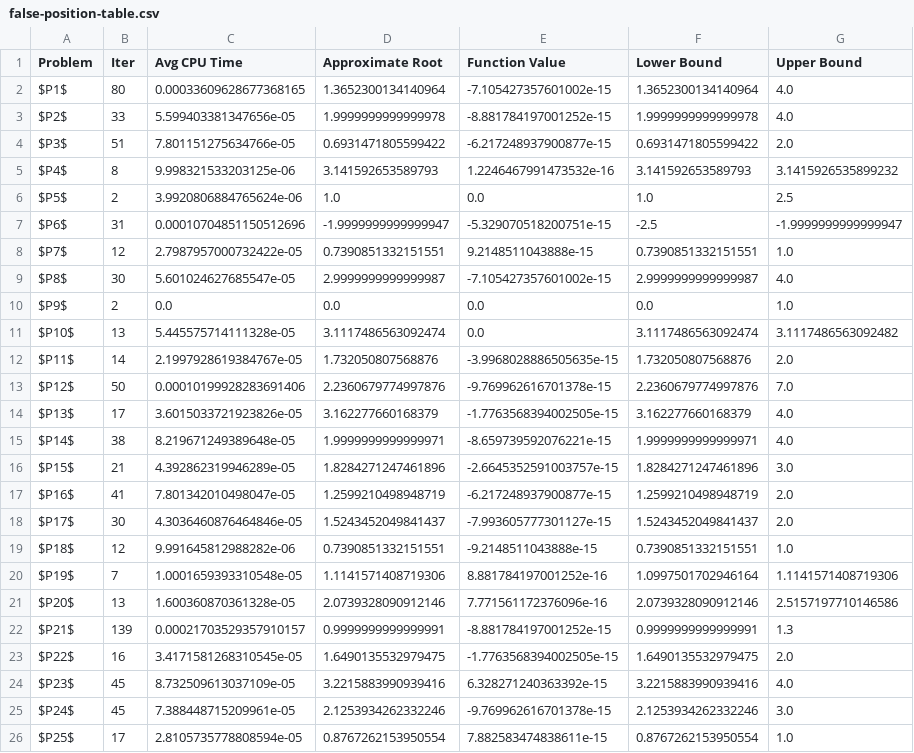
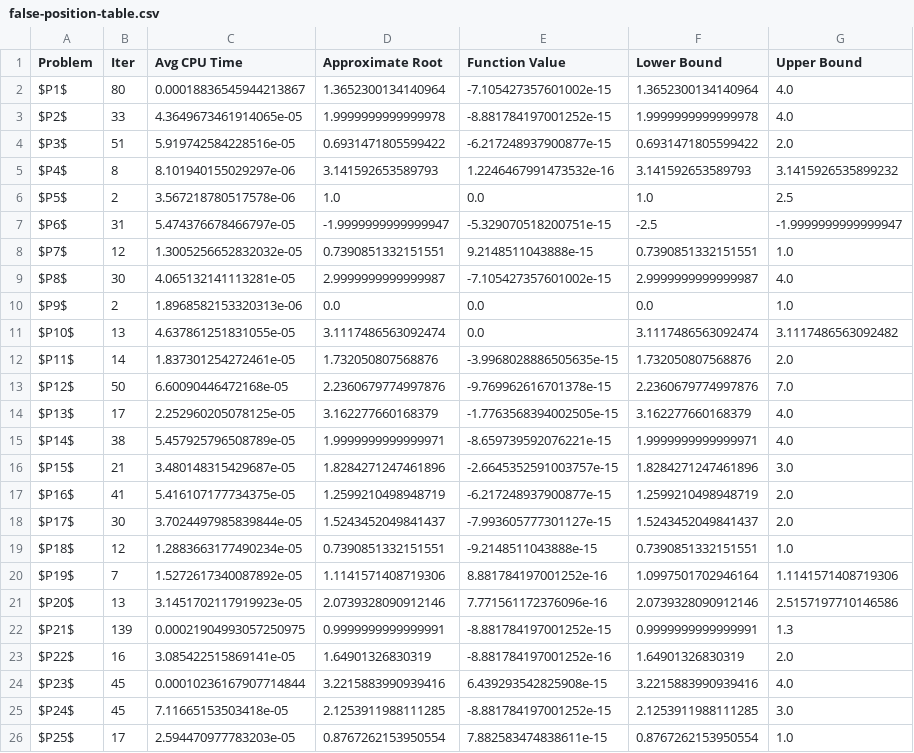
Before and after one commit to MohamedEmary/graduation-project, a CSV file: tasks/task-03/hybrid-algorithm/code/results/false-position-table.csv, drawn as a sheet.

Commit message:
add new csv tables for running algorithms on different functions

```diff
--- a/tasks/task-03/hybrid-algorithm/code/results/false-position-table.csv
+++ b/tasks/task-03/hybrid-algorithm/code/results/false-position-table.csv
@@ -1,26 +1,26 @@
 Problem,Iter,Avg CPU Time,Approximate Root,Function Value,Lower Bound,Upper Bound
-$P1$,80,0.00033609628677368165,1.3652300134140964,-7.105427357601002e-15,1.3652300134140964,4.0
-$P2$,33,5.599403381347656e-05,1.9999999999999978,-8.881784197001252e-15,1.9999999999999978,4.0
-$P3$,51,7.801151275634766e-05,0.6931471805599422,-6.217248937900877e-15,0.6931471805599422,2.0
-$P4$,8,9.998321533203125e-06,3.141592653589793,1.2246467991473532e-16,3.141592653589793,3.1415926535899232
-$P5$,2,3.9920806884765624e-06,1.0,0.0,1.0,2.5
-$P6$,31,0.00010704851150512696,-1.9999999999999947,-5.329070518200751e-15,-2.5,-1.9999999999999947
-$P7$,12,2.7987957000732422e-05,0.7390851332151551,9.2148511043888e-15,0.7390851332151551,1.0
-$P8$,30,5.601024627685547e-05,2.9999999999999987,-7.105427357601002e-15,2.9999999999999987,4.0
-$P9$,2,0.0,0.0,0.0,0.0,1.0
-$P10$,13,5.445575714111328e-05,3.1117486563092474,0.0,3.1117486563092474,3.1117486563092482
-$P11$,14,2.1997928619384767e-05,1.732050807568876,-3.9968028886505635e-15,1.732050807568876,2.0
-$P12$,50,0.00010199928283691406,2.2360679774997876,-9.769962616701378e-15,2.2360679774997876,7.0
-$P13$,17,3.6015033721923826e-05,3.162277660168379,-1.7763568394002505e-15,3.162277660168379,4.0
-$P14$,38,8.219671249389648e-05,1.9999999999999971,-8.659739592076221e-15,1.9999999999999971,4.0
-$P15$,21,4.392862319946289e-05,1.8284271247461896,-2.6645352591003757e-15,1.8284271247461896,3.0
-$P16$,41,7.801342010498047e-05,1.2599210498948719,-6.217248937900877e-15,1.2599210498948719,2.0
-$P17$,30,4.3036460876464846e-05,1.5243452049841437,-7.993605777301127e-15,1.5243452049841437,2.0
-$P18$,12,9.991645812988282e-06,0.7390851332151551,-9.2148511043888e-15,0.7390851332151551,1.0
-$P19$,7,1.0001659393310548e-05,1.1141571408719306,8.881784197001252e-16,1.0997501702946164,1.1141571408719306
-$P20$,13,1.600360870361328e-05,2.0739328090912146,7.771561172376096e-16,2.0739328090912146,2.5157197710146586
-$P21$,139,0.00021703529357910157,0.9999999999999991,-8.881784197001252e-15,0.9999999999999991,1.3
-$P22$,16,3.4171581268310545e-05,1.6490135532979475,-1.7763568394002505e-15,1.6490135532979475,2.0
-$P23$,45,8.732509613037109e-05,3.2215883990939416,6.328271240363392e-15,3.2215883990939416,4.0
-$P24$,45,7.388448715209961e-05,2.1253934262332246,-9.769962616701378e-15,2.1253934262332246,3.0
-$P25$,17,2.8105735778808594e-05,0.8767262153950554,7.882583474838611e-15,0.8767262153950554,1.0
+$P1$,80,0.00018836545944213867,1.3652300134140964,-7.105427357601002e-15,1.3652300134140964,4.0
+$P2$,33,4.3649673461914065e-05,1.9999999999999978,-8.881784197001252e-15,1.9999999999999978,4.0
+$P3$,51,5.919742584228516e-05,0.6931471805599422,-6.217248937900877e-15,0.6931471805599422,2.0
+$P4$,8,8.101940155029297e-06,3.141592653589793,1.2246467991473532e-16,3.141592653589793,3.1415926535899232
+$P5$,2,3.567218780517578e-06,1.0,0.0,1.0,2.5
+$P6$,31,5.474376678466797e-05,-1.9999999999999947,-5.329070518200751e-15,-2.5,-1.9999999999999947
+$P7$,12,1.3005256652832032e-05,0.7390851332151551,9.2148511043888e-15,0.7390851332151551,1.0
+$P8$,30,4.065132141113281e-05,2.9999999999999987,-7.105427357601002e-15,2.9999999999999987,4.0
+$P9$,2,1.8968582153320313e-06,0.0,0.0,0.0,1.0
+$P10$,13,4.637861251831055e-05,3.1117486563092474,0.0,3.1117486563092474,3.1117486563092482
+$P11$,14,1.837301254272461e-05,1.732050807568876,-3.9968028886505635e-15,1.732050807568876,2.0
+$P12$,50,6.60090446472168e-05,2.2360679774997876,-9.769962616701378e-15,2.2360679774997876,7.0
+$P13$,17,2.252960205078125e-05,3.162277660168379,-1.7763568394002505e-15,3.162277660168379,4.0
+$P14$,38,5.457925796508789e-05,1.9999999999999971,-8.659739592076221e-15,1.9999999999999971,4.0
+$P15$,21,3.480148315429687e-05,1.8284271247461896,-2.6645352591003757e-15,1.8284271247461896,3.0
+$P16$,41,5.416107177734375e-05,1.2599210498948719,-6.217248937900877e-15,1.2599210498948719,2.0
+$P17$,30,3.7024497985839844e-05,1.5243452049841437,-7.993605777301127e-15,1.5243452049841437,2.0
+$P18$,12,1.2883663177490234e-05,0.7390851332151551,-9.2148511043888e-15,0.7390851332151551,1.0
+$P19$,7,1.5272617340087892e-05,1.1141571408719306,8.881784197001252e-16,1.0997501702946164,1.1141571408719306
+$P20$,13,3.1451702117919923e-05,2.0739328090912146,7.771561172376096e-16,2.0739328090912146,2.5157197710146586
+$P21$,139,0.00021904993057250975,0.9999999999999991,-8.881784197001252e-15,0.9999999999999991,1.3
+$P22$,16,3.085422515869141e-05,1.64901326830319,-8.881784197001252e-16,1.64901326830319,2.0
+$P23$,45,0.00010236167907714844,3.2215883990939416,6.439293542825908e-15,3.2215883990939416,4.0
+$P24$,45,7.11665153503418e-05,2.1253911988111285,-8.881784197001252e-15,2.1253911988111285,3.0
+$P25$,17,2.594470977783203e-05,0.8767262153950554,7.882583474838611e-15,0.8767262153950554,1.0
```
Also changed, not shown: tasks/task-03/hybrid-algorithm/code/results/bisection-table.csv, tasks/task-03/hybrid-algorithm/code/results/hybrid-table.csv, 3 other files.
